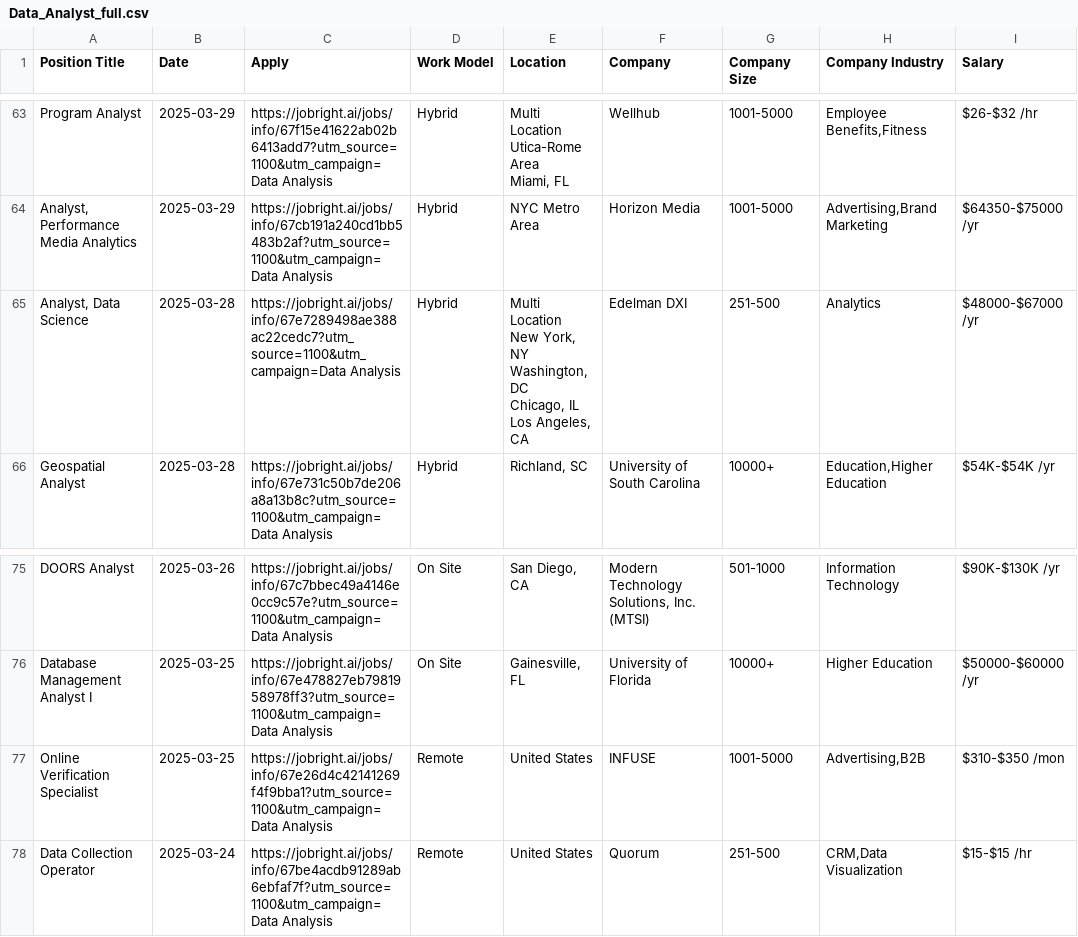
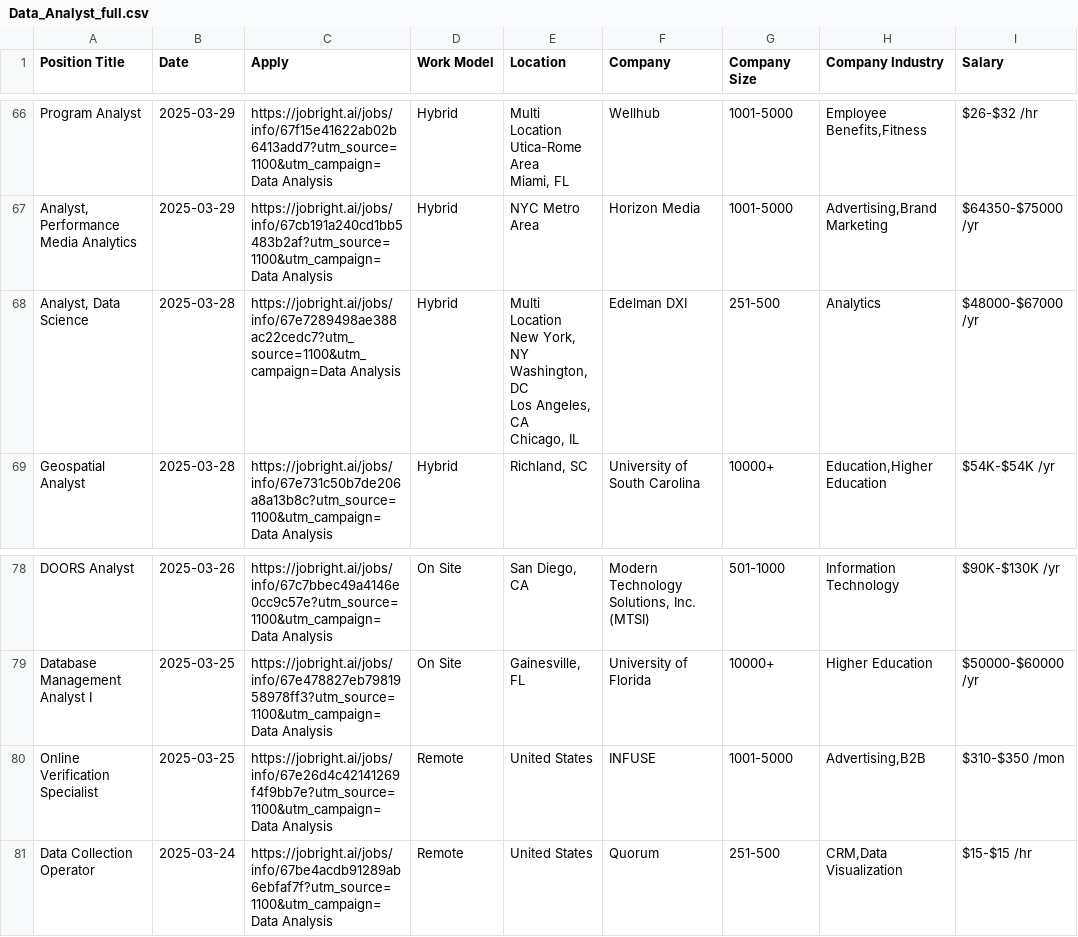
Before and after one commit to Pradeepsingh61/job_DE1, a CSV file: Data_Analyst_full.csv, drawn as a sheet; only a part is shown, gaps mark what is left out; addresses are those after the commit; ↵ is a line break in a cell; the diff covers the shown part only; the diff names each change by its address in the sheet, - before the commit and + after, or states it on an @@ line.

```diff
--- a/Data_Analyst_full.csv
+++ b/Data_Analyst_full.csv
-E68 (Location): …Washington, DC ↵ Chicago, IL ↵ Los Angeles, CA
+E68 (Location): …Washington, DC ↵ Los Angeles, CA ↵ Chicago, IL
-C80 (Apply): https://jobright.ai/jobs/info/67e26d4c42141269f4f9bba1?utm_source=1100&utm_campaign=Data Analysis
+C80 (Apply): https://jobright.ai/jobs/info/67e26d4c42141269f4f9bb7e?utm_source=1100&utm_campaign=Data Analysis
```
Also changed, not shown: 5 added rows, 3 removed rows and 2 edited cells elsewhere in this file, Consulting_full.csv, Machine_Learning_and_AI_full.csv, 14 other files.
